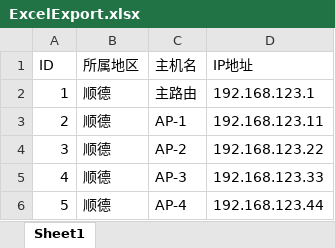
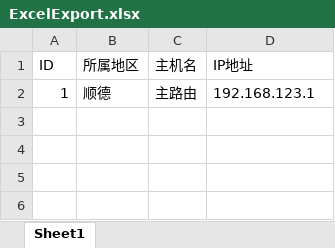
Before and after one commit to forever765/Flow-NMS, an Excel workbook: server/resource/excel/ExcelExport.xlsx, sheet Sheet1, drawn as a sheet; values as stored, in another font and other column widths than the file's, no borders; the diff names each change by its address in the sheet, - before the commit and + after, or states it on an @@ line.

```diff
--- a/server/resource/excel/ExcelExport.xlsx (sheet Sheet1)
+++ b/server/resource/excel/ExcelExport.xlsx (sheet Sheet1)
-row 3: 2 | 顺德 | AP-1 | 192.168.123.11
-row 4: 3 | 顺德 | AP-2 | 192.168.123.22
-row 5: 4 | 顺德 | AP-3 | 192.168.123.33
-row 6: 5 | 顺德 | AP-4 | 192.168.123.44
```
Also changed, not shown: 5 other files.
